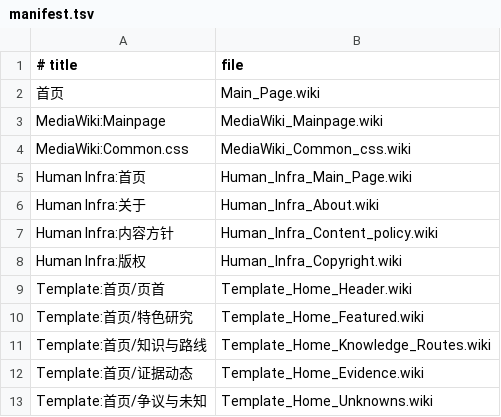
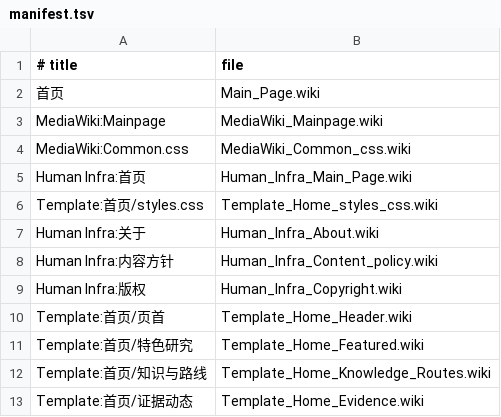
Before and after one commit to 123olp/ys, a TSV file: wiki/content/manifest.tsv, drawn as a sheet; only a part is shown; the shorter side is filled out with more unchanged rows; the diff names each change by its address in the sheet, - before the commit and + after, or states it on an @@ line.

Commit message:
fix(wiki): align Chinese homepage with Wikipedia

```diff
--- a/wiki/content/manifest.tsv
+++ b/wiki/content/manifest.tsv
+row 6: Template:首页/styles.css | Template_Home_styles_css.wiki
```
Also changed, not shown: 18 other files.
